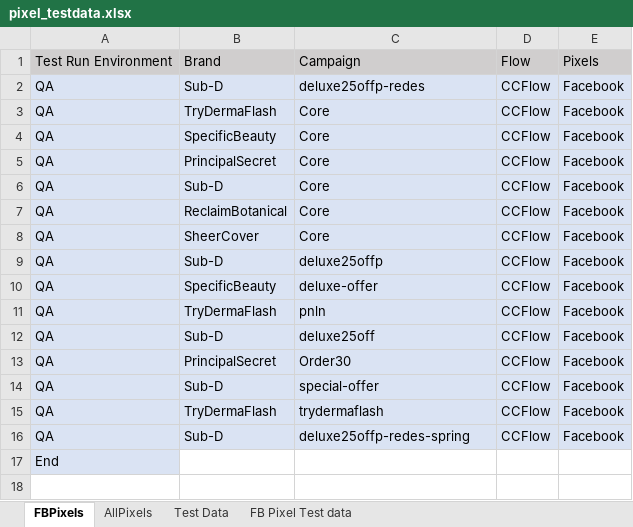
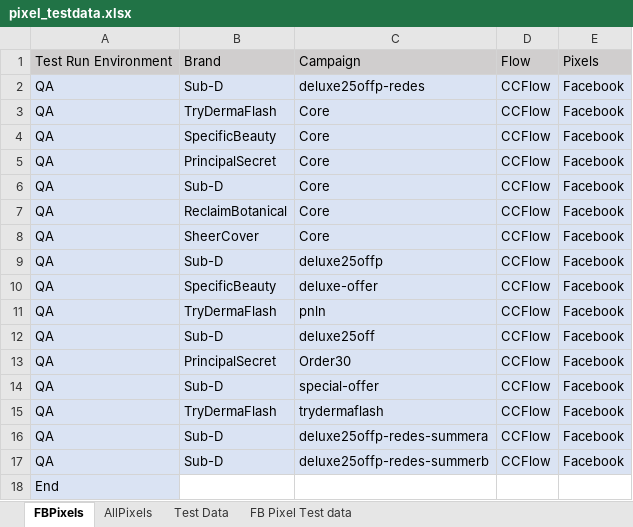
Before and after one commit to Bharathi28/gr, an Excel workbook: gr/Input_Output/PixelValidation/pixel_testdata.xlsx, sheet FBPixels, drawn as a sheet; values as stored, in another font and other column widths than the file's, no borders; the diff names each change by its address in the sheet, - before the commit and + after, or states it on an @@ line.

Commit message:
June 15 - Inputs update

```diff
--- a/gr/Input_Output/PixelValidation/pixel_testdata.xlsx (sheet FBPixels)
+++ b/gr/Input_Output/PixelValidation/pixel_testdata.xlsx (sheet FBPixels)
-C16: deluxe25offp-redes-spring
+C16: deluxe25offp-redes-summera
+row 17: QA | Sub-D | deluxe25offp-redes-summerb | CCFlow | Facebook
```
Also changed, not shown: gr/Input_Output/CartLanguagePriceValidation/cartlang_kittestdata.xlsx.
